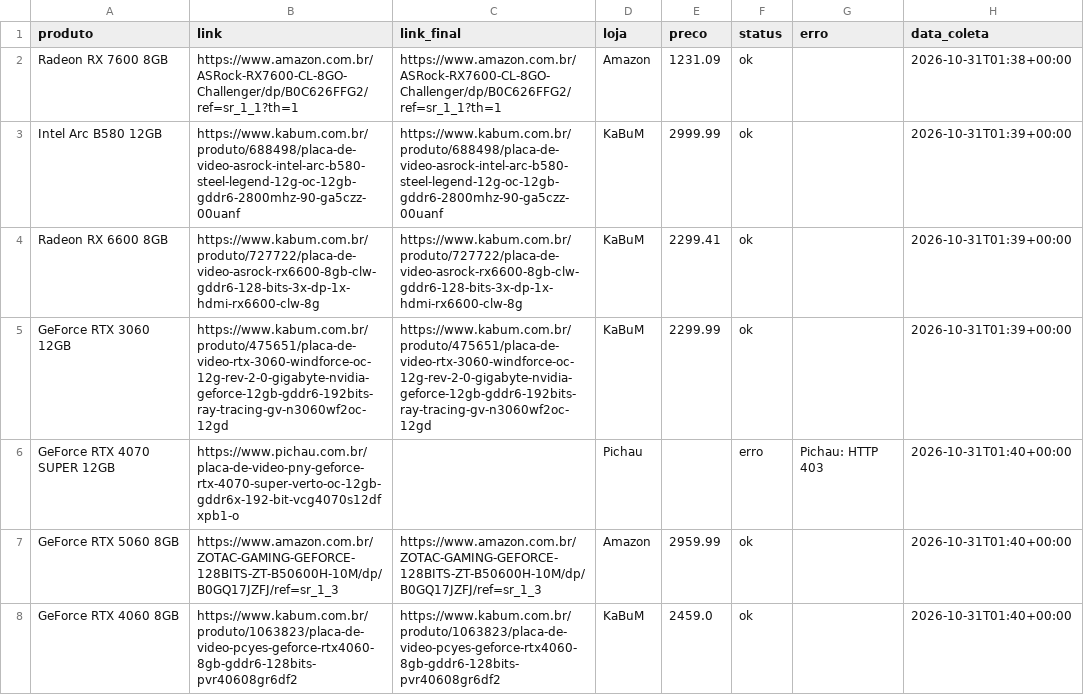
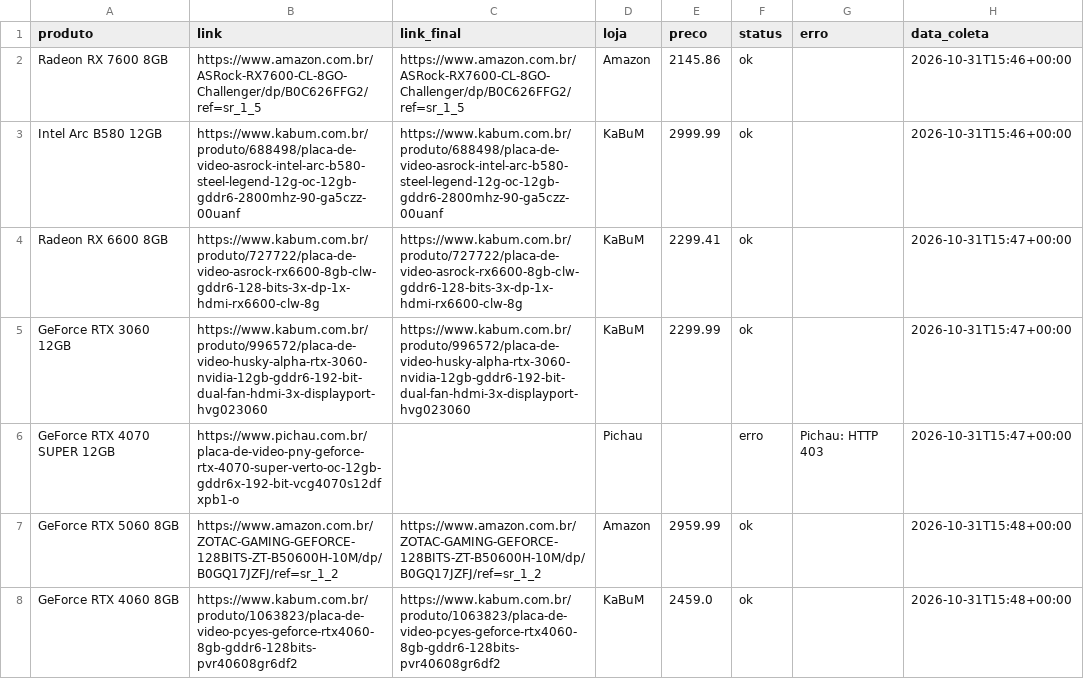
Before and after one commit to fabioconceicao22/radar-gpu-gamer-br, a CSV file: data/precos_coletados.csv, drawn as a sheet.

```diff
--- a/data/precos_coletados.csv
+++ b/data/precos_coletados.csv
@@ -1,8 +1,8 @@
 produto,link,link_final,loja,preco,status,erro,data_coleta
-Radeon RX 7600 8GB,https://www.amazon.com.br/ASRock-RX7600-CL-8GO-Challenger/dp/B0C626FFG2/ref=sr_1_1?th=1,https://www.amazon.com.br/ASRock-RX7600-CL-8GO-Challenger/dp/B0C626FFG2/ref=sr_1_1?th=1,Amazon,1231.09,ok,,2026-10-31T01:38+00:00
-Intel Arc B580 12GB,https://www.kabum.com.br/produto/688498/placa-de-video-asrock-intel-arc-b580-steel-legend-12g-oc-12gb-gddr6-2800mhz-90-ga5czz-00uanf,https://www.kabum.com.br/produto/688498/placa-de-video-asrock-intel-arc-b580-steel-legend-12g-oc-12gb-gddr6-2800mhz-90-ga5czz-00uanf,KaBuM,2999.99,ok,,2026-10-31T01:39+00:00
-Radeon RX 6600 8GB,https://www.kabum.com.br/produto/727722/placa-de-video-asrock-rx6600-8gb-clw-gddr6-128-bits-3x-dp-1x-hdmi-rx6600-clw-8g,https://www.kabum.com.br/produto/727722/placa-de-video-asrock-rx6600-8gb-clw-gddr6-128-bits-3x-dp-1x-hdmi-rx6600-clw-8g,KaBuM,2299.41,ok,,2026-10-31T01:39+00:00
-GeForce RTX 3060 12GB,https://www.kabum.com.br/produto/475651/placa-de-video-rtx-3060-windforce-oc-12g-rev-2-0-gigabyte-nvidia-geforce-12gb-gddr6-192bits-ray-tracing-gv-n3060wf2oc-12gd,https://www.kabum.com.br/produto/475651/placa-de-video-rtx-3060-windforce-oc-12g-rev-2-0-gigabyte-nvidia-geforce-12gb-gddr6-192bits-ray-tracing-gv-n3060wf2oc-12gd,KaBuM,2299.99,ok,,2026-10-31T01:39+00:00
-GeForce RTX 4070 SUPER 12GB,https://www.pichau.com.br/placa-de-video-pny-geforce-rtx-4070-super-verto-oc-12gb-gddr6x-192-bit-vcg4070s12dfxpb1-o,,Pichau,,erro,Pichau: HTTP 403,2026-10-31T01:40+00:00
-GeForce RTX 5060 8GB,https://www.amazon.com.br/ZOTAC-GAMING-GEFORCE-128BITS-ZT-B50600H-10M/dp/B0GQ17JZFJ/ref=sr_1_3,https://www.amazon.com.br/ZOTAC-GAMING-GEFORCE-128BITS-ZT-B50600H-10M/dp/B0GQ17JZFJ/ref=sr_1_3,Amazon,2959.99,ok,,2026-10-31T01:40+00:00
-GeForce RTX 4060 8GB,https://www.kabum.com.br/produto/1063823/placa-de-video-pcyes-geforce-rtx4060-8gb-gddr6-128bits-pvr40608gr6df2,https://www.kabum.com.br/produto/1063823/placa-de-video-pcyes-geforce-rtx4060-8gb-gddr6-128bits-pvr40608gr6df2,KaBuM,2459.0,ok,,2026-10-31T01:40+00:00
+Radeon RX 7600 8GB,https://www.amazon.com.br/ASRock-RX7600-CL-8GO-Challenger/dp/B0C626FFG2/ref=sr_1_5,https://www.amazon.com.br/ASRock-RX7600-CL-8GO-Challenger/dp/B0C626FFG2/ref=sr_1_5,Amazon,2145.86,ok,,2026-10-31T15:46+00:00
+Intel Arc B580 12GB,https://www.kabum.com.br/produto/688498/placa-de-video-asrock-intel-arc-b580-steel-legend-12g-oc-12gb-gddr6-2800mhz-90-ga5czz-00uanf,https://www.kabum.com.br/produto/688498/placa-de-video-asrock-intel-arc-b580-steel-legend-12g-oc-12gb-gddr6-2800mhz-90-ga5czz-00uanf,KaBuM,2999.99,ok,,2026-10-31T15:46+00:00
+Radeon RX 6600 8GB,https://www.kabum.com.br/produto/727722/placa-de-video-asrock-rx6600-8gb-clw-gddr6-128-bits-3x-dp-1x-hdmi-rx6600-clw-8g,https://www.kabum.com.br/produto/727722/placa-de-video-asrock-rx6600-8gb-clw-gddr6-128-bits-3x-dp-1x-hdmi-rx6600-clw-8g,KaBuM,2299.41,ok,,2026-10-31T15:47+00:00
+GeForce RTX 3060 12GB,https://www.kabum.com.br/produto/996572/placa-de-video-husky-alpha-rtx-3060-nvidia-12gb-gddr6-192-bit-dual-fan-hdmi-3x-displayport-hvg023060,https://www.kabum.com.br/produto/996572/placa-de-video-husky-alpha-rtx-3060-nvidia-12gb-gddr6-192-bit-dual-fan-hdmi-3x-displayport-hvg023060,KaBuM,2299.99,ok,,2026-10-31T15:47+00:00
+GeForce RTX 4070 SUPER 12GB,https://www.pichau.com.br/placa-de-video-pny-geforce-rtx-4070-super-verto-oc-12gb-gddr6x-192-bit-vcg4070s12dfxpb1-o,,Pichau,,erro,Pichau: HTTP 403,2026-10-31T15:47+00:00
+GeForce RTX 5060 8GB,https://www.amazon.com.br/ZOTAC-GAMING-GEFORCE-128BITS-ZT-B50600H-10M/dp/B0GQ17JZFJ/ref=sr_1_2,https://www.amazon.com.br/ZOTAC-GAMING-GEFORCE-128BITS-ZT-B50600H-10M/dp/B0GQ17JZFJ/ref=sr_1_2,Amazon,2959.99,ok,,2026-10-31T15:48+00:00
+GeForce RTX 4060 8GB,https://www.kabum.com.br/produto/1063823/placa-de-video-pcyes-geforce-rtx4060-8gb-gddr6-128bits-pvr40608gr6df2,https://www.kabum.com.br/produto/1063823/placa-de-video-pcyes-geforce-rtx4060-8gb-gddr6-128bits-pvr40608gr6df2,KaBuM,2459.0,ok,,2026-10-31T15:48+00:00
```
